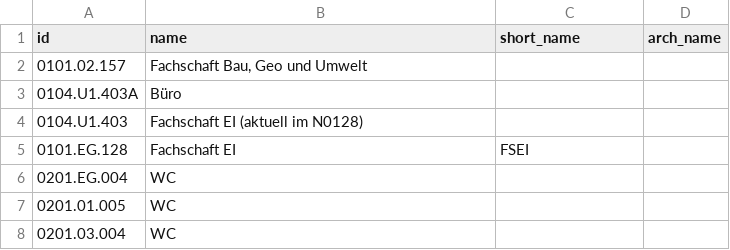
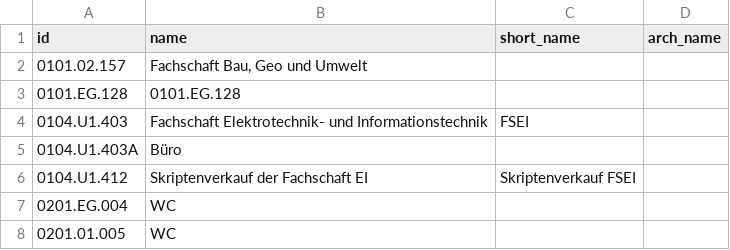
Before and after one commit to TUM-Dev/NavigaTUM, a CSV file: data/sources/names.csv, drawn as a sheet; only a part is shown; the shorter side is filled out with more unchanged rows.

```diff
--- a/data/sources/names.csv
+++ b/data/sources/names.csv
@@ -2,5 +2,6 @@ id,name,short_name,arch_name
 0101.02.157,"Fachschaft Bau, Geo und Umwelt",,
+0101.EG.128,0101.EG.128,,
+0104.U1.403,Fachschaft Elektrotechnik- und Informationstechnik,FSEI,
 0104.U1.403A,Büro,,
-0104.U1.403,Fachschaft EI (aktuell im N0128),,
-0101.EG.128,Fachschaft EI,FSEI,
+0104.U1.412,Skriptenverkauf der Fachschaft EI,Skriptenverkauf FSEI,
 0201.EG.004,WC,,
```
Also changed, not shown: data/sources/events.csv, data/sources/usages.csv, 5 other files.
